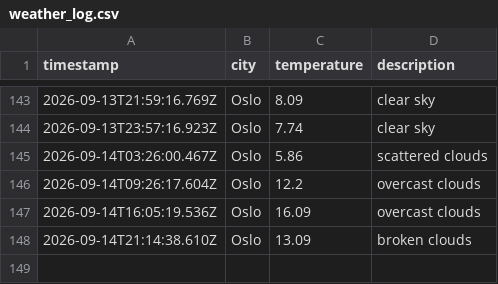
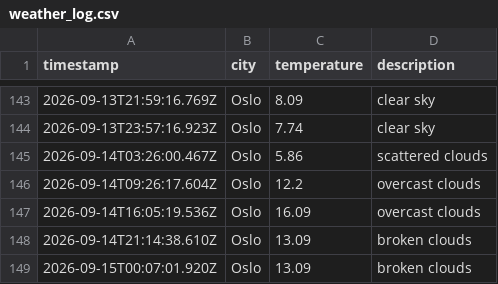
Before and after one commit to ZAshter/weather_data_ops, a CSV file: data/weather_log.csv, drawn as a sheet; only a part is shown, gaps mark what is left out; the diff names each change by its address in the sheet, - before the commit and + after, or states it on an @@ line.

```diff
--- a/data/weather_log.csv
+++ b/data/weather_log.csv
+row 149: 2026-09-15T00:07:01.920Z | Oslo | 13.09 | broken clouds
```
Also changed, not shown: 1 other file.
